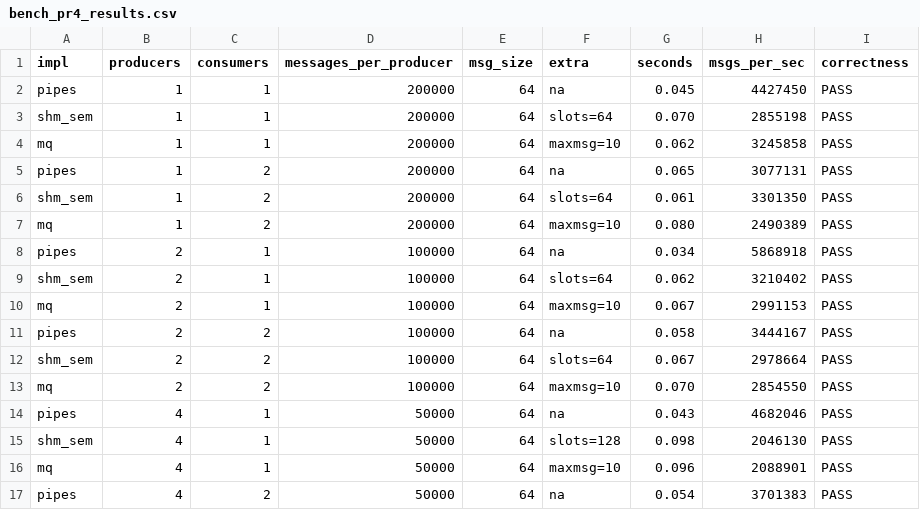
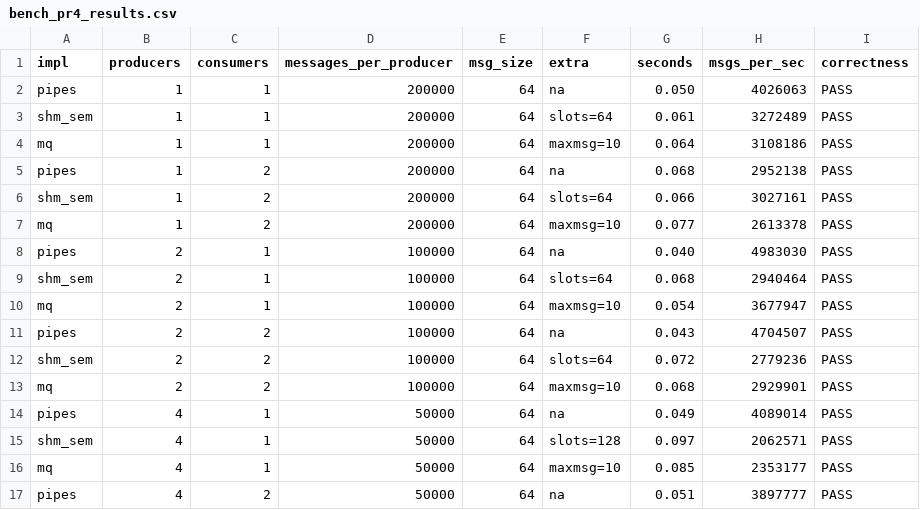
Before and after one commit to mattf7171/CS-4800-Project, a CSV file: docs/bench_pr4_results.csv, drawn as a sheet; only a part is shown; the diff covers the shown part only.

```diff
--- a/docs/bench_pr4_results.csv
+++ b/docs/bench_pr4_results.csv
@@ -1,17 +1,17 @@
 impl,producers,consumers,messages_per_producer,msg_size,extra,seconds,msgs_per_sec,correctness
-pipes,1,1,200000,64,na,0.045,4427450,PASS
-shm_sem,1,1,200000,64,slots=64,0.070,2855198,PASS
-mq,1,1,200000,64,maxmsg=10,0.062,3245858,PASS
-pipes,1,2,200000,64,na,0.065,3077131,PASS
-shm_sem,1,2,200000,64,slots=64,0.061,3301350,PASS
-mq,1,2,200000,64,maxmsg=10,0.080,2490389,PASS
-pipes,2,1,100000,64,na,0.034,5868918,PASS
-shm_sem,2,1,100000,64,slots=64,0.062,3210402,PASS
-mq,2,1,100000,64,maxmsg=10,0.067,2991153,PASS
-pipes,2,2,100000,64,na,0.058,3444167,PASS
-shm_sem,2,2,100000,64,slots=64,0.067,2978664,PASS
-mq,2,2,100000,64,maxmsg=10,0.070,2854550,PASS
-pipes,4,1,50000,64,na,0.043,4682046,PASS
-shm_sem,4,1,50000,64,slots=128,0.098,2046130,PASS
-mq,4,1,50000,64,maxmsg=10,0.096,2088901,PASS
-pipes,4,2,50000,64,na,0.054,3701383,PASS
+pipes,1,1,200000,64,na,0.050,4026063,PASS
+shm_sem,1,1,200000,64,slots=64,0.061,3272489,PASS
+mq,1,1,200000,64,maxmsg=10,0.064,3108186,PASS
+pipes,1,2,200000,64,na,0.068,2952138,PASS
+shm_sem,1,2,200000,64,slots=64,0.066,3027161,PASS
+mq,1,2,200000,64,maxmsg=10,0.077,2613378,PASS
+pipes,2,1,100000,64,na,0.040,4983030,PASS
+shm_sem,2,1,100000,64,slots=64,0.068,2940464,PASS
+mq,2,1,100000,64,maxmsg=10,0.054,3677947,PASS
+pipes,2,2,100000,64,na,0.043,4704507,PASS
+shm_sem,2,2,100000,64,slots=64,0.072,2779236,PASS
+mq,2,2,100000,64,maxmsg=10,0.068,2929901,PASS
+pipes,4,1,50000,64,na,0.049,4089014,PASS
+shm_sem,4,1,50000,64,slots=128,0.097,2062571,PASS
+mq,4,1,50000,64,maxmsg=10,0.085,2353177,PASS
+pipes,4,2,50000,64,na,0.051,3897777,PASS
```
Also changed, not shown: 39 edited cells elsewhere in this file, 3 other files.
